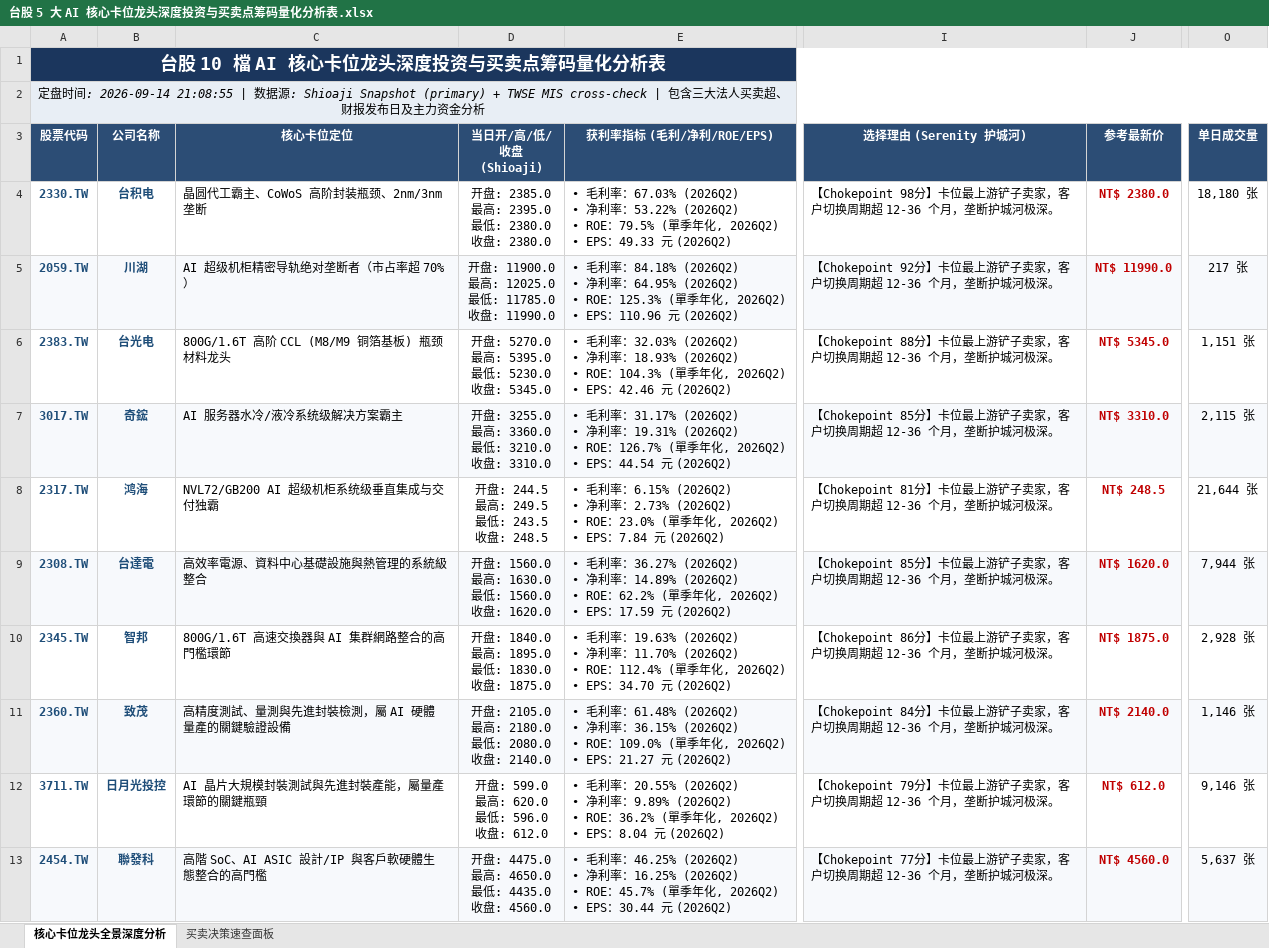
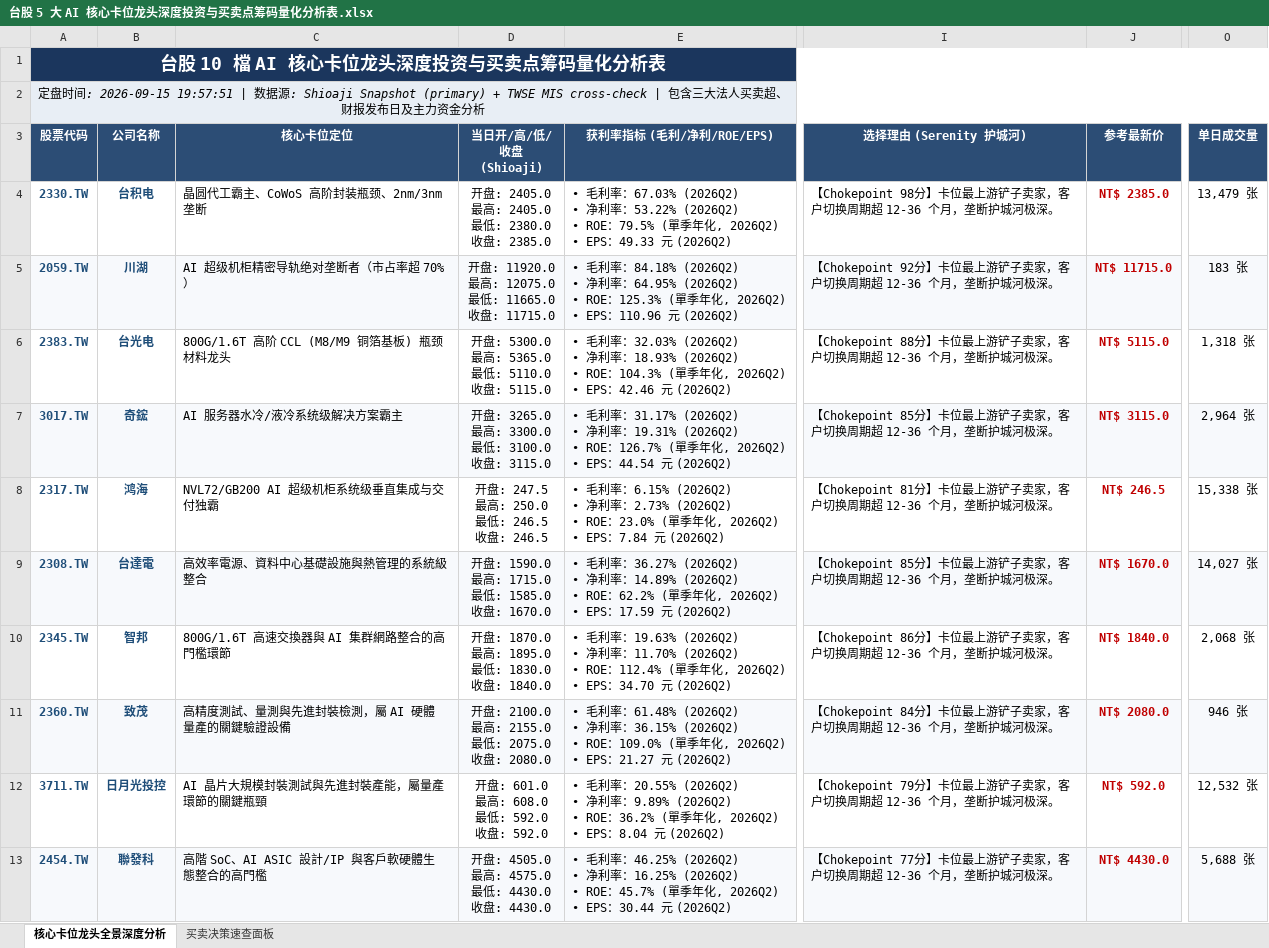
Before and after one commit to TonyTCFu/taiwan-stock-analysis, an Excel workbook: 台股 5 大 AI 核心卡位龙头深度投资与买卖点筹码量化分析表.xlsx, sheet 核心卡位龙头全景深度分析, drawn as a sheet; only a part is shown, gaps mark what is left out; values as stored, in another font and other column widths than the file's, no borders; ↵ is a line break in a cell; the diff names each change by its address in the sheet, - before the commit and + after, or states it on an @@ line.

```diff
--- a/台股 5 大 AI 核心卡位龙头深度投资与买卖点筹码量化分析表.xlsx (sheet 核心卡位龙头全景深度分析)
+++ b/台股 5 大 AI 核心卡位龙头深度投资与买卖点筹码量化分析表.xlsx (sheet 核心卡位龙头全景深度分析)
-A2 (股票代码): …间: 2026-09-14 21:08:55 | 数…
+A2 (股票代码): …间: 2026-09-15 19:57:51 | 数…
-D4 (当日开/高/低/收盘 (Shioaji)): 开盘: 2385.0 ↵ 最高: 2395.0 ↵ 最低: 2380.0 ↵ 收盘: 2380.0
+D4 (当日开/高/低/收盘 (Shioaji)): 开盘: 2405.0 ↵ 最高: 2405.0 ↵ 最低: 2380.0 ↵ 收盘: 2385.0
-J4 (参考最新价): NT$ 2380.0
+J4 (参考最新价): NT$ 2385.0
-O4 (单日成交量): 18,180 张
+O4 (单日成交量): 13,479 张
-D5 (当日开/高/低/收盘 (Shioaji)): …盘: 11900.0 ↵ 最高: 12025.0 ↵ 最低: 11785.0 ↵ 收盘: 11990.0
+D5 (当日开/高/低/收盘 (Shioaji)): …盘: 11920.0 ↵ 最高: 12075.0 ↵ 最低: 11665.0 ↵ 收盘: 11715.0
-J5 (参考最新价): NT$ 11990.0
+J5 (参考最新价): NT$ 11715.0
-O5 (单日成交量): 217 张
+O5 (单日成交量): 183 张
-D6 (当日开/高/低/收盘 (Shioaji)): 开盘: 5270.0 ↵ 最高: 5395.0 ↵ 最低: 5230.0 ↵ 收盘: 5345.0
+D6 (当日开/高/低/收盘 (Shioaji)): 开盘: 5300.0 ↵ 最高: 5365.0 ↵ 最低: 5110.0 ↵ 收盘: 5115.0
-J6 (参考最新价): NT$ 5345.0
+J6 (参考最新价): NT$ 5115.0
-O6 (单日成交量): 1,151 张
+O6 (单日成交量): 1,318 张
-D7 (当日开/高/低/收盘 (Shioaji)): 开盘: 3255.0 ↵ 最高: 3360.0 ↵ 最低: 3210.0 ↵ 收盘: 3310.0
+D7 (当日开/高/低/收盘 (Shioaji)): 开盘: 3265.0 ↵ 最高: 3300.0 ↵ 最低: 3100.0 ↵ 收盘: 3115.0
-J7 (参考最新价): NT$ 3310.0
+J7 (参考最新价): NT$ 3115.0
-O7 (单日成交量): 2,115 张
+O7 (单日成交量): 2,964 张
-D8 (当日开/高/低/收盘 (Shioaji)): 开盘: 244.5 ↵ 最高: 249.5 ↵ 最低: 243.5 ↵ 收盘: 248.5
+D8 (当日开/高/低/收盘 (Shioaji)): 开盘: 247.5 ↵ 最高: 250.0 ↵ 最低: 246.5 ↵ 收盘: 246.5
-J8 (参考最新价): NT$ 248.5
+J8 (参考最新价): NT$ 246.5
-O8 (单日成交量): 21,644 张
+O8 (单日成交量): 15,338 张
-D9 (当日开/高/低/收盘 (Shioaji)): 开盘: 1560.0 ↵ 最高: 1630.0 ↵ 最低: 1560.0 ↵ 收盘: 1620.0
+D9 (当日开/高/低/收盘 (Shioaji)): 开盘: 1590.0 ↵ 最高: 1715.0 ↵ 最低: 1585.0 ↵ 收盘: 1670.0
-J9 (参考最新价): NT$ 1620.0
+J9 (参考最新价): NT$ 1670.0
-O9 (单日成交量): 7,944 张
+O9 (单日成交量): 14,027 张
-D10 (当日开/高/低/收盘 (Shioaji)): 开盘: 1840.0 ↵ 最高: 1895.0 ↵ 最低: 1830.0 ↵ 收盘: 1875.0
+D10 (当日开/高/低/收盘 (Shioaji)): 开盘: 1870.0 ↵ 最高: 1895.0 ↵ 最低: 1830.0 ↵ 收盘: 1840.0
-J10 (参考最新价): NT$ 1875.0
+J10 (参考最新价): NT$ 1840.0
-O10 (单日成交量): 2,928 张
+O10 (单日成交量): 2,068 张
-D11 (当日开/高/低/收盘 (Shioaji)): 开盘: 2105.0 ↵ 最高: 2180.0 ↵ 最低: 2080.0 ↵ 收盘: 2140.0
+D11 (当日开/高/低/收盘 (Shioaji)): 开盘: 2100.0 ↵ 最高: 2155.0 ↵ 最低: 2075.0 ↵ 收盘: 2080.0
-J11 (参考最新价): NT$ 2140.0
+J11 (参考最新价): NT$ 2080.0
-O11 (单日成交量): 1,146 张
+O11 (单日成交量): 946 张
-D12 (当日开/高/低/收盘 (Shioaji)): 开盘: 599.0 ↵ 最高: 620.0 ↵ 最低: 596.0 ↵ 收盘: 612.0
+D12 (当日开/高/低/收盘 (Shioaji)): 开盘: 601.0 ↵ 最高: 608.0 ↵ 最低: 592.0 ↵ 收盘: 592.0
-J12 (参考最新价): NT$ 612.0
+J12 (参考最新价): NT$ 592.0
-O12 (单日成交量): 9,146 张
+O12 (单日成交量): 12,532 张
-D13 (当日开/高/低/收盘 (Shioaji)): 开盘: 4475.0 ↵ 最高: 4650.0 ↵ 最低: 4435.0 ↵ 收盘: 4560.0
+D13 (当日开/高/低/收盘 (Shioaji)): 开盘: 4505.0 ↵ 最高: 4575.0 ↵ 最低: 4430.0 ↵ 收盘: 4430.0
-J13 (参考最新价): NT$ 4560.0
+J13 (参考最新价): NT$ 4430.0
-O13 (单日成交量): 5,637 张
+O13 (单日成交量): 5,688 张
```
Also changed, not shown: sheet 买卖决策速查面板, 1 other file.
